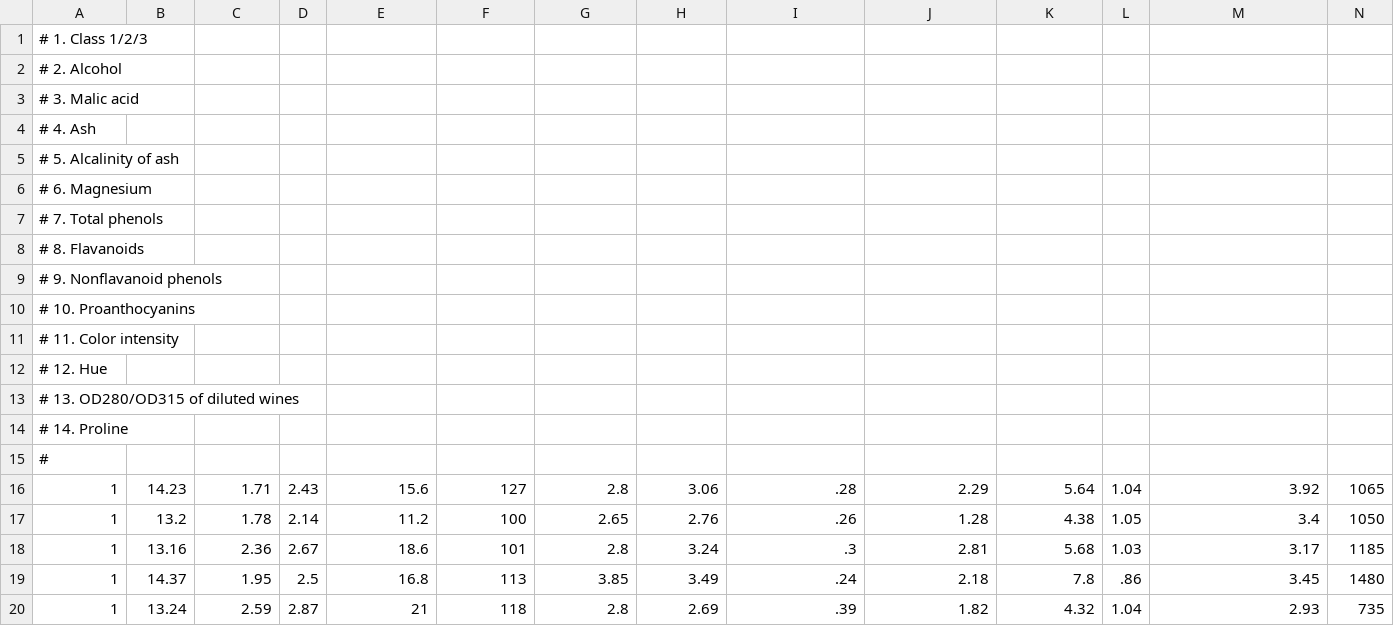
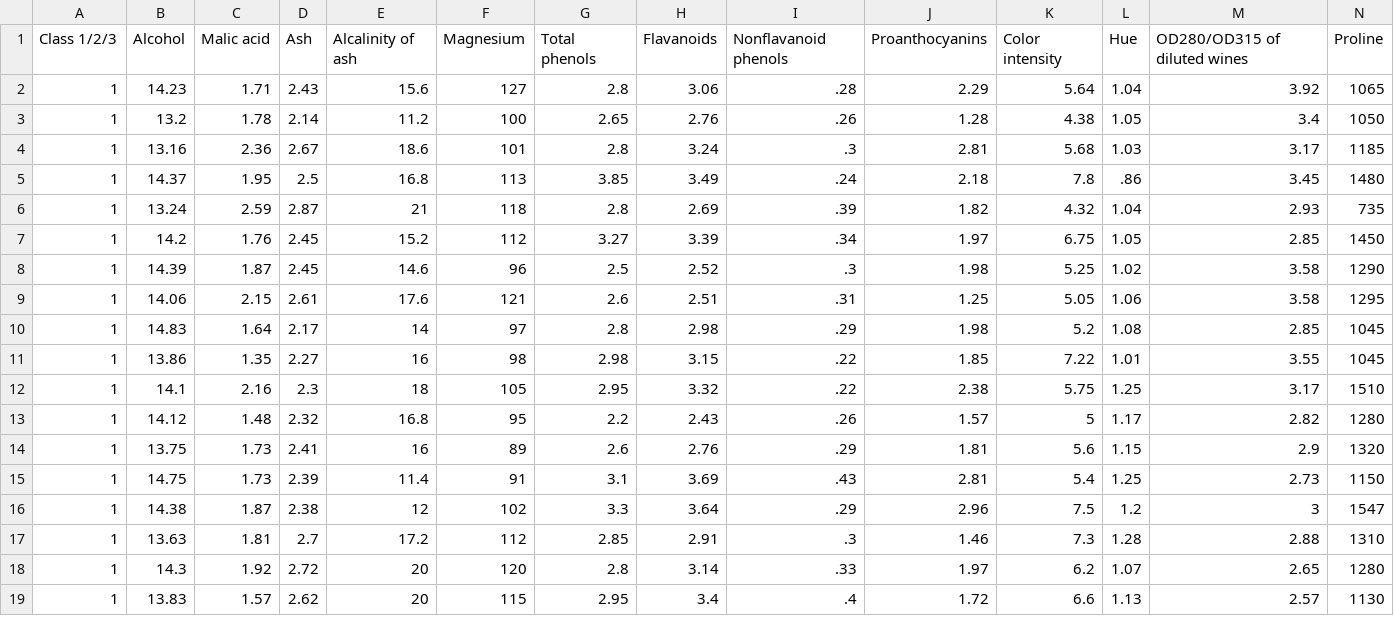
Before and after one commit to egor-bogomolov/intro-to-ml, a CSV file: 01/wine.csv, drawn as a sheet; only a part is shown; the shorter side is filled out with more unchanged rows.

```diff
--- a/01/wine.csv
+++ b/01/wine.csv
@@ -1,16 +1,2 @@
-#  1. Class 1/2/3
-#  2. Alcohol
-#  3. Malic acid
-#  4. Ash
-#  5. Alcalinity of ash
-#  6. Magnesium
-#  7. Total phenols
-#  8. Flavanoids
-#  9. Nonflavanoid phenols
-# 10. Proanthocyanins
-# 11. Color intensity
-# 12. Hue
-# 13. OD280/OD315 of diluted wines
-# 14. Proline
-#
+Class 1/2/3,Alcohol,Malic acid,Ash,Alcalinity of ash,Magnesium,Total phenols,Flavanoids,Nonflavanoid phenols,Proanthocyanins,Color intensity,Hue,OD280/OD315 of diluted wines,Proline
 1,14.23,1.71,2.43,15.6,127,2.8,3.06,.28,2.29,5.64,1.04,3.92,1065
```
Also changed, not shown: 1 other file.
